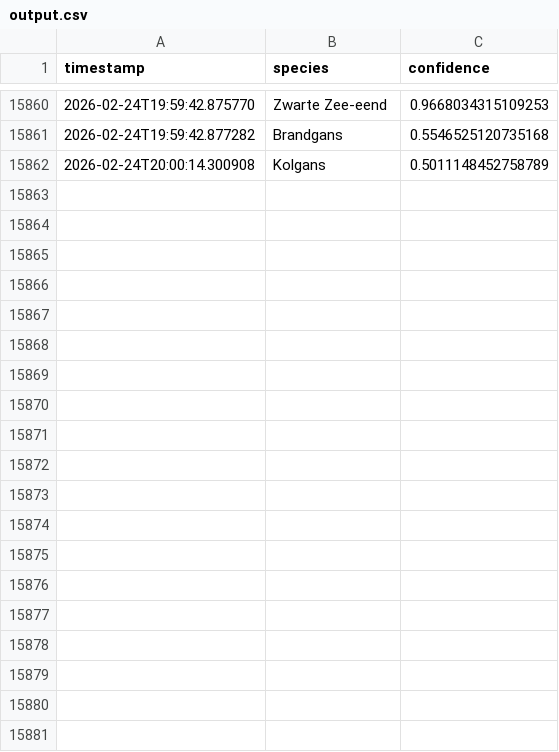
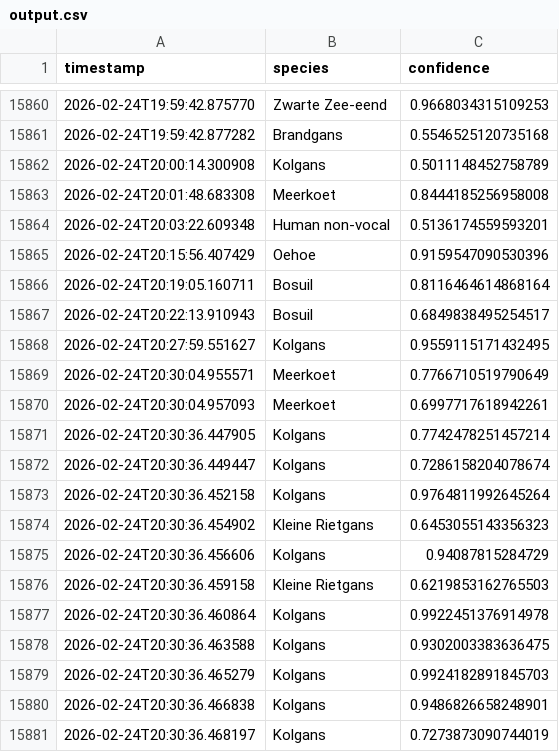
Before and after one commit to wande001/birdDetection, a CSV file: data/output.csv, drawn as a sheet; only a part is shown, gaps mark what is left out; the diff covers the shown part only.

Commit message:
Auto-commit output.csv at 2026-02-24 21:00

```diff
--- a/data/output.csv
+++ b/data/output.csv
@@ -15862 +15862,20 @@ timestamp,species,confidence
 2026-02-24T20:00:14.300908,Kolgans,0.5011148452758789
+2026-02-24T20:01:48.683308,Meerkoet,0.8444185256958008
+2026-02-24T20:03:22.609348,Human non-vocal,0.5136174559593201
+2026-02-24T20:15:56.407429,Oehoe,0.9159547090530396
+2026-02-24T20:19:05.160711,Bosuil,0.8116464614868164
+2026-02-24T20:22:13.910943,Bosuil,0.6849838495254517
+2026-02-24T20:27:59.551627,Kolgans,0.9559115171432495
+2026-02-24T20:30:04.955571,Meerkoet,0.7766710519790649
+2026-02-24T20:30:04.957093,Meerkoet,0.6997717618942261
+2026-02-24T20:30:36.447905,Kolgans,0.7742478251457214
+2026-02-24T20:30:36.449447,Kolgans,0.7286158204078674
+2026-02-24T20:30:36.452158,Kolgans,0.9764811992645264
+2026-02-24T20:30:36.454902,Kleine Rietgans,0.6453055143356323
+2026-02-24T20:30:36.456606,Kolgans,0.94087815284729
+2026-02-24T20:30:36.459158,Kleine Rietgans,0.6219853162765503
+2026-02-24T20:30:36.460864,Kolgans,0.9922451376914978
+2026-02-24T20:30:36.463588,Kolgans,0.9302003383636475
+2026-02-24T20:30:36.465279,Kolgans,0.9924182891845703
+2026-02-24T20:30:36.466838,Kolgans,0.9486826658248901
+2026-02-24T20:30:36.468197,Kolgans,0.7273873090744019
```
Also changed, not shown: 18 added rows elsewhere in this file.
